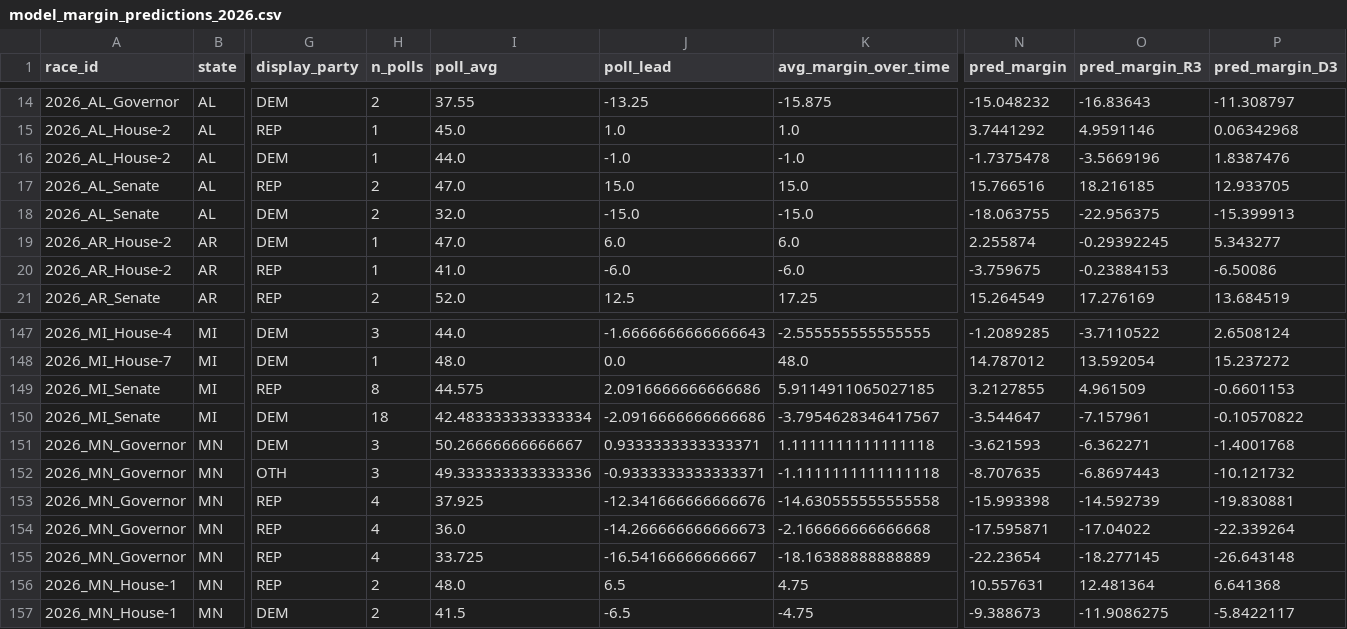
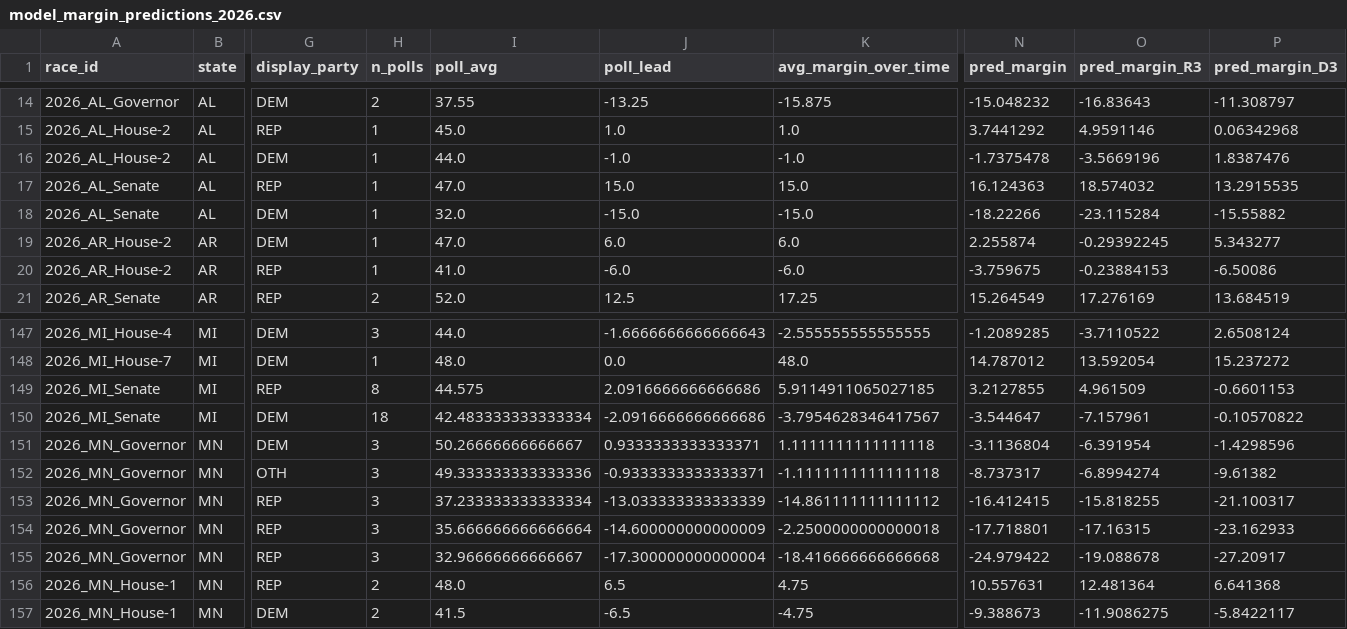
Before and after one commit to pjmerica/polling-agg-2026, a CSV file: data/processed/model_margin_predictions_2026.csv, drawn as a sheet; only a part is shown, gaps mark what is left out; the diff covers the shown part only; the diff names each change by its address in the sheet, - before the commit and + after, or states it on an @@ line.

```diff
--- a/data/processed/model_margin_predictions_2026.csv
+++ b/data/processed/model_margin_predictions_2026.csv
-H17:H18 (n_polls): 2
+H17:H18 (n_polls): 1
-N17 (pred_margin): 15.766516
+N17 (pred_margin): 16.124363
-O17 (pred_margin_R3): 18.216185
+O17 (pred_margin_R3): 18.574032
-P17 (pred_margin_D3): 12.933705
+P17 (pred_margin_D3): 13.2915535
-N18 (pred_margin): -18.063755
+N18 (pred_margin): -18.22266
-O18 (pred_margin_R3): -22.956375
+O18 (pred_margin_R3): -23.115284
-P18 (pred_margin_D3): -15.399913
+P18 (pred_margin_D3): -15.55882
-N151 (pred_margin): -3.621593
+N151 (pred_margin): -3.1136804
-O151 (pred_margin_R3): -6.362271
+O151 (pred_margin_R3): -6.391954
-P151 (pred_margin_D3): -1.4001768
+P151 (pred_margin_D3): -1.4298596
-N152 (pred_margin): -8.707635
+N152 (pred_margin): -8.737317
-O152 (pred_margin_R3): -6.8697443
+O152 (pred_margin_R3): -6.8994274
-P152 (pred_margin_D3): -10.121732
+P152 (pred_margin_D3): -9.61382
-H153:H155 (n_polls): 4
+H153:H155 (n_polls): 3
-I153 (poll_avg): 37.925
+I153 (poll_avg): 37.233333333333334
-J153 (poll_lead): -12.341666666666676
+J153 (poll_lead): -13.033333333333339
-K153 (avg_margin_over_time): -14.630555555555558
+K153 (avg_margin_over_time): -14.861111111111112
-N153 (pred_margin): -15.993398
+N153 (pred_margin): -16.412415
-O153 (pred_margin_R3): -14.592739
+O153 (pred_margin_R3): -15.818255
-P153 (pred_margin_D3): -19.830881
+P153 (pred_margin_D3): -21.100317
-I154 (poll_avg): 36.0
+I154 (poll_avg): 35.666666666666664
-J154 (poll_lead): -14.266666666666673
+J154 (poll_lead): -14.600000000000009
-K154 (avg_margin_over_time): -2.166666666666668
+K154 (avg_margin_over_time): -2.2500000000000018
-N154 (pred_margin): -17.595871
+N154 (pred_margin): -17.718801
-O154 (pred_margin_R3): -17.04022
+O154 (pred_margin_R3): -17.16315
-P154 (pred_margin_D3): -22.339264
+P154 (pred_margin_D3): -23.162933
-I155 (poll_avg): 33.725
+I155 (poll_avg): 32.96666666666667
-J155 (poll_lead): -16.54166666666667
+J155 (poll_lead): -17.300000000000004
-K155 (avg_margin_over_time): -18.16388888888889
+K155 (avg_margin_over_time): -18.416666666666668
-N155 (pred_margin): -22.23654
+N155 (pred_margin): -24.979422
-O155 (pred_margin_R3): -18.277145
+O155 (pred_margin_R3): -19.088678
-P155 (pred_margin_D3): -26.643148
+P155 (pred_margin_D3): -27.20917
```
Also changed, not shown: 152 edited cells elsewhere in this file, data/processed/model_predictions_2026.csv, data/processed/model_primary_margin_predictions_2026.csv, 8 other files.
